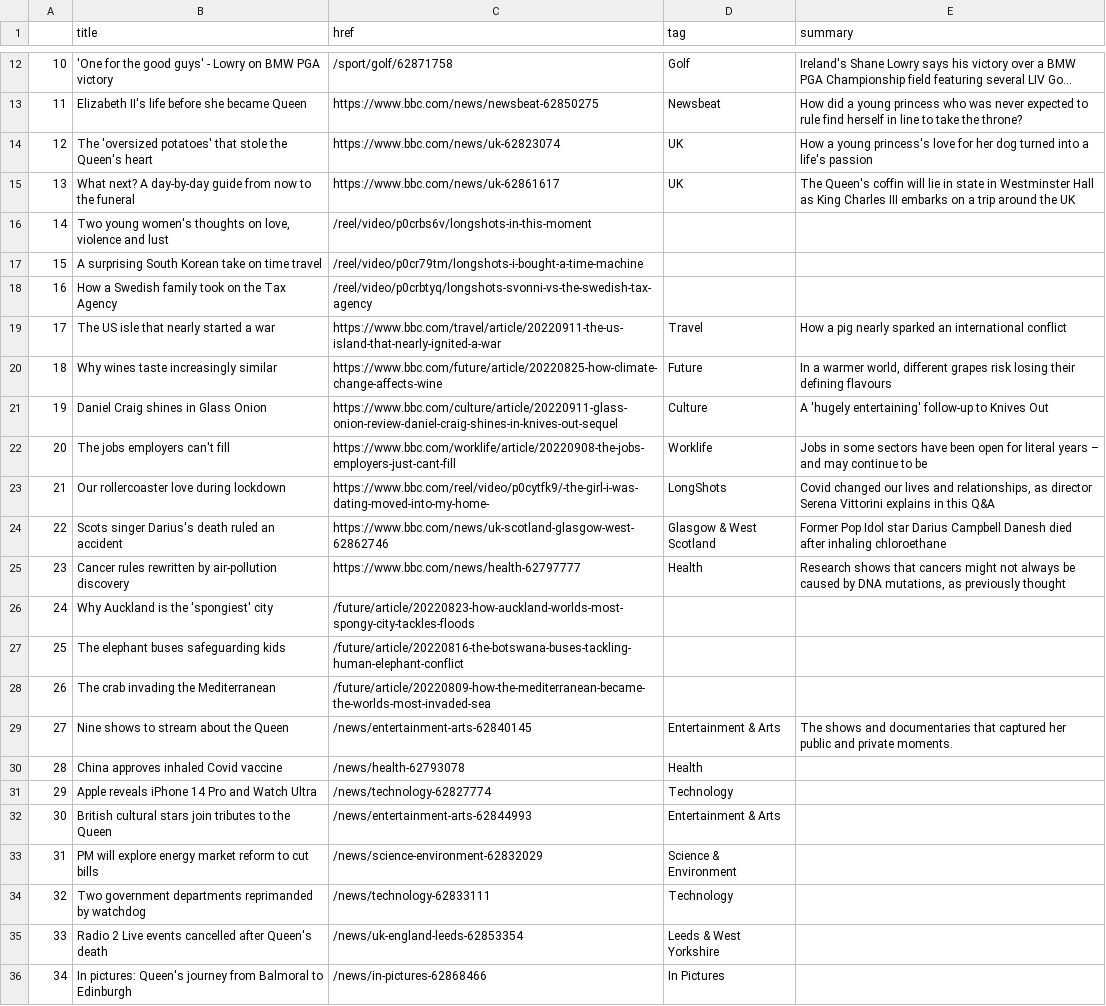
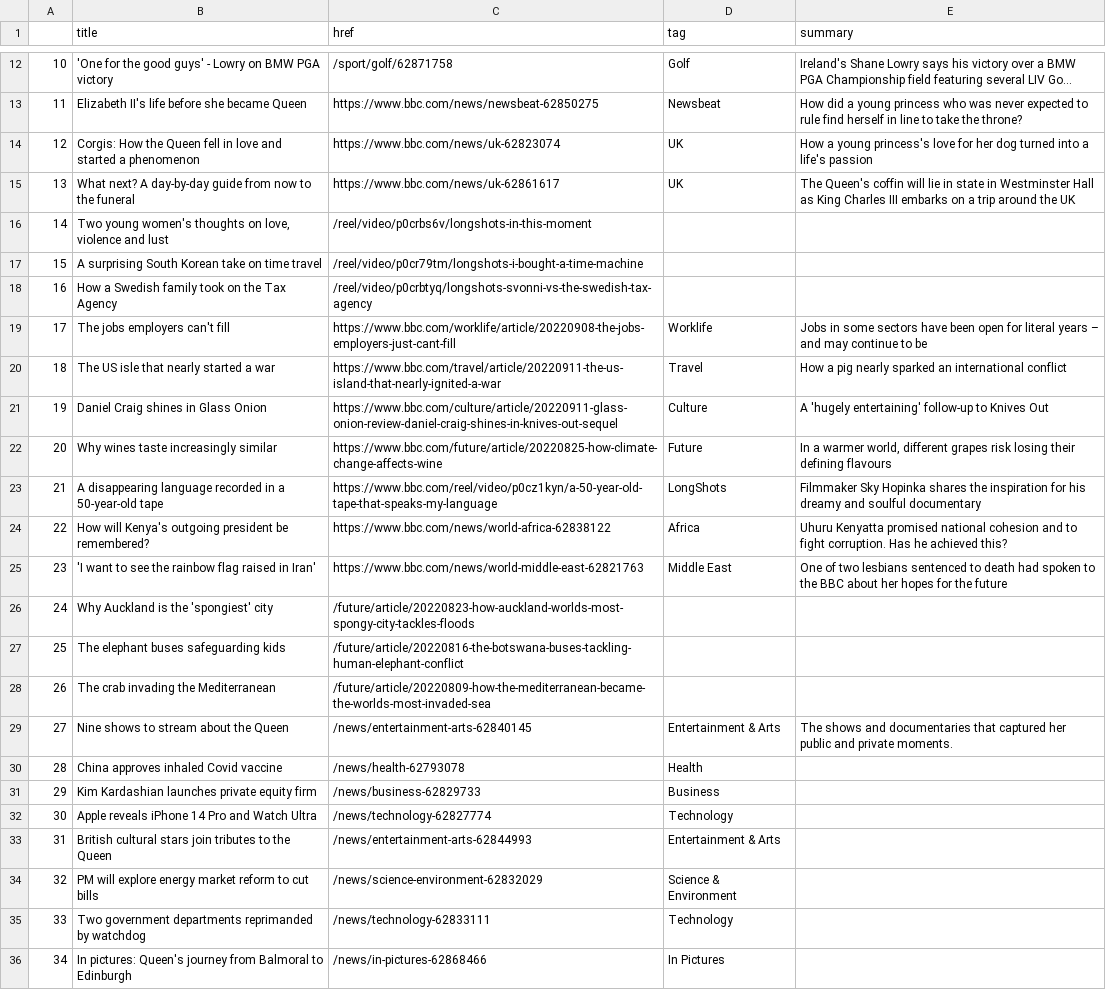
Before and after one commit to tunabellybella/Scraper, a CSV file: bbc-headlines.csv, drawn as a sheet; only a part is shown, gaps mark what is left out; long unchanged cells end in …; removed rows and columns are numbered as before the commit, all else as after; the diff names each change by its address in the sheet, - before the commit and + after, or states it on an @@ line.

```diff
--- a/bbc-headlines.csv
+++ b/bbc-headlines.csv
-B14 (title): The 'oversized potatoes' that stole the Queen's heart
+B14 (title): Corgis: How the Queen fell in love and started a phenomenon
@@ row 22 moved to row 19: 17 @@
@@ column A renumbered between rows 20 and 35 @@
-B23 (title): Our rollercoaster love during lockdown
+B23 (title): A disappearing language recorded in a 50-year-old tape
-C23 (href): https://www.bbc.com/reel/video/p0cytfk9/-the-girl-i-was-dating-moved-into-my-home-
+C23 (href): https://www.bbc.com/reel/video/p0cz1kyn/a-50-year-old-tape-that-speaks-my-language
-E23 (summary): Covid changed our lives and relationships, as director Serena Vittorini explains in this Q&A
+E23 (summary): Filmmaker Sky Hopinka shares the inspiration for his dreamy and soulful documentary
-row 24: 22 | Scots singer Darius's death ruled an accident | https://www.bbc.com/news/uk-scotland-glasgow-west-62862746 | Glasgow & West Scotland | Former Pop Idol star Darius Campbell Danesh died after inhaling chloroethane
-row 25: 23 | Cancer rules rewritten by air-pollution discovery | https://www.bbc.com/news/health-62797777 | Health | Research shows that cancers might not always be caused by DNA mutations, as previously thought
+row 24: 22 | How will Kenya's outgoing president be remembered? | https://www.bbc.com/news/world-africa-62838122 | Africa | Uhuru Kenyatta promised national cohesion and to fight corruption. Has he achieved this?
+row 25: 23 | 'I want to see the rainbow flag raised in Iran' | https://www.bbc.com/news/world-middle-east-62821763 | Middle East | One of two lesbians sentenced to death had spoken to the BBC about her hopes for the future
+row 31: 29 | Kim Kardashian launches private equity firm | /news/business-62829733 | Business
-row 35: 33 | Radio 2 Live events cancelled after Queen's death | /news/uk-england-leeds-62853354 | Leeds & West Yorkshire
```
